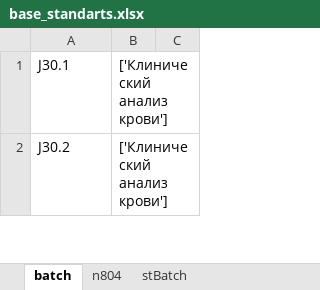
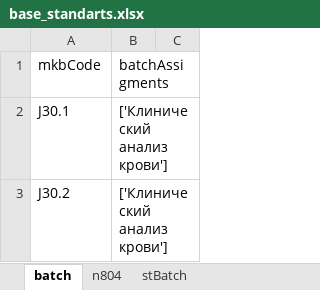
Before and after one commit to lxxr/mz_2023_h, an Excel workbook: base_standarts.xlsx, sheet batch, drawn as a sheet; only a part is shown; values as stored, in another font and other column widths than the file's, no borders; the diff names each change by its address in the sheet, - before the commit and + after, or states it on an @@ line.

```diff
--- a/base_standarts.xlsx (sheet batch)
+++ b/base_standarts.xlsx (sheet batch)
+row 1: mkbCode | batchAssigments
```
Also changed, not shown: sheet stBatch, sheet n804.
